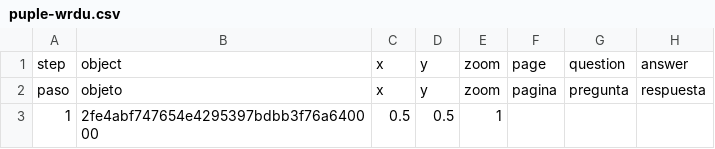
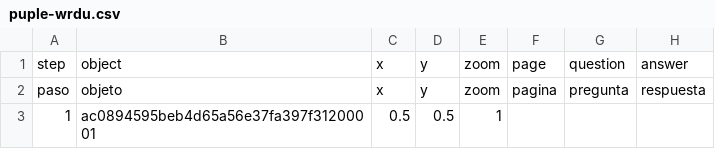
Before and after one commit to kreyes-avalos-cmd/192r, a CSV file: telar-content/spreadsheets/puple-wrdu.csv, drawn as a sheet; only a part is shown; the diff names each change by its address in the sheet, - before the commit and + after, or states it on an @@ line.

Commit message:
Modify 1 story
Changed:
  Story: Puple

Published via Telar Compositor

```diff
--- a/telar-content/spreadsheets/puple-wrdu.csv
+++ b/telar-content/spreadsheets/puple-wrdu.csv
-B3: 2fe4abf747654e4295397bdbb3f76a640000
+B3: ac0894595beb4d65a56e37fa397f31200001
```
